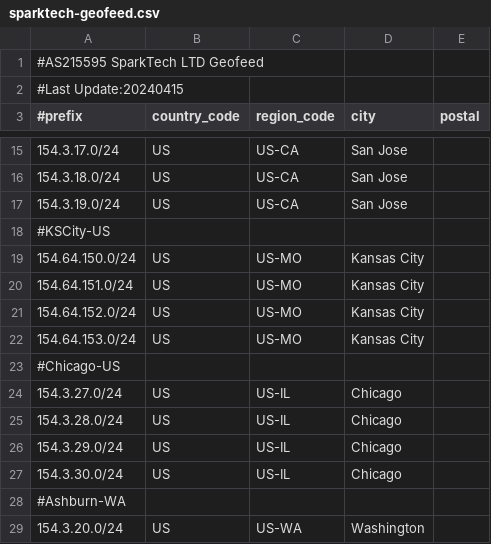
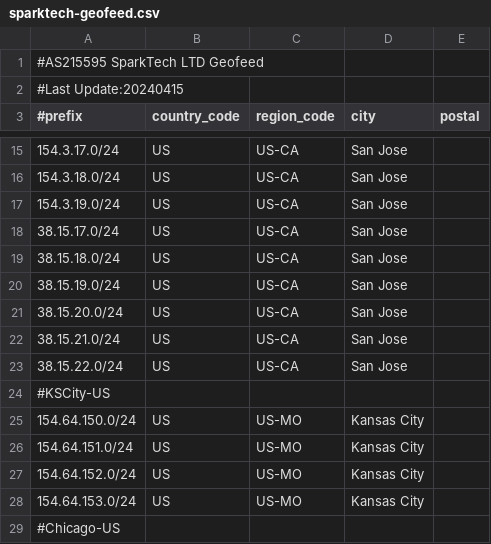
Before and after one commit to SparktTech/sparktech-geofeed, a CSV file: sparktech-geofeed.csv, drawn as a sheet; only a part is shown, gaps mark what is left out; the shorter side is filled out with more unchanged rows.

```diff
--- a/sparktech-geofeed.csv
+++ b/sparktech-geofeed.csv
@@ -17,2 +17,8 @@
 154.3.19.0/24,US,US-CA,San Jose,
+38.15.17.0/24,US,US-CA,San Jose,
+38.15.18.0/24,US,US-CA,San Jose,
+38.15.19.0/24,US,US-CA,San Jose,
+38.15.20.0/24,US,US-CA,San Jose,
+38.15.21.0/24,US,US-CA,San Jose,
+38.15.22.0/24,US,US-CA,San Jose,
 #KSCity-US
```
Also changed, not shown: sparktech-network-geofeed.csv.
